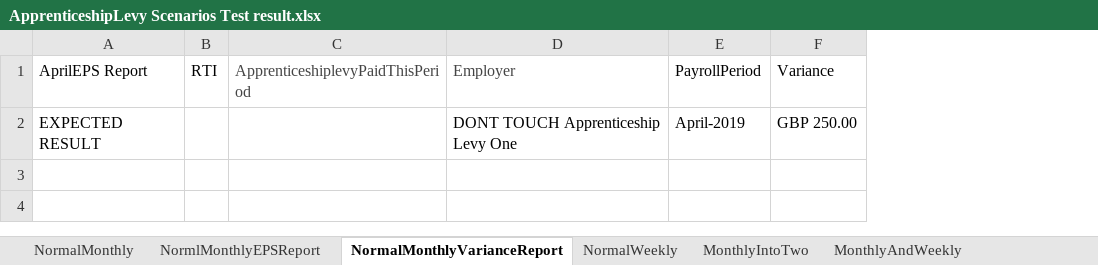
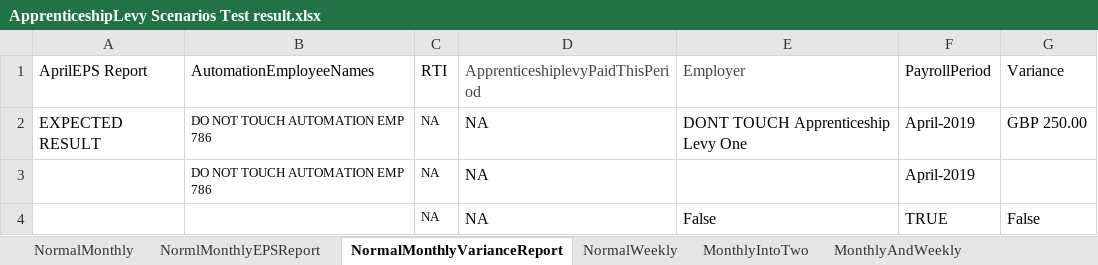
Before and after one commit to githforProvar/24-7PeopleXCDPayroll, an Excel workbook: PayrollProject/OutPutTestResult/ApprenticeshipLevy Scenarios Test result.xlsx, sheet NormalMonthlyVarianceReport, drawn as a sheet; values as stored, in another font and other column widths than the file's, no borders; addresses are those after the commit; the diff names each change by its address in the sheet, - before the commit and + after, or states it on an @@ line.

```diff
--- a/PayrollProject/OutPutTestResult/ApprenticeshipLevy Scenarios Test result.xlsx (sheet NormalMonthlyVarianceReport)
+++ b/PayrollProject/OutPutTestResult/ApprenticeshipLevy Scenarios Test result.xlsx (sheet NormalMonthlyVarianceReport)
+column B (AutomationEmployeeNames), row 2: DO NOT TOUCH AUTOMATION EMP 786
-C2 (RTI): (empty)
+C2 (RTI): NA
-D2 (ApprenticeshiplevyPaidThisPeriod): (empty)
+D2 (ApprenticeshiplevyPaidThisPeriod): NA
+row 3:  | DO NOT TOUCH AUTOMATION EMP 786 | NA | NA |  | April-2019
+row 4:  |  | NA | NA | False | TRUE | False
```
Also changed, not shown: 2 other files.
